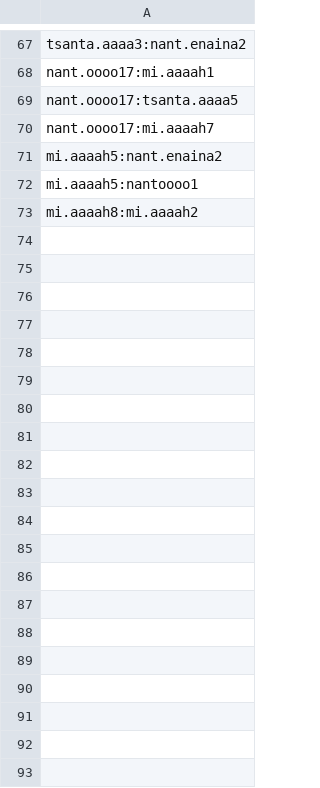
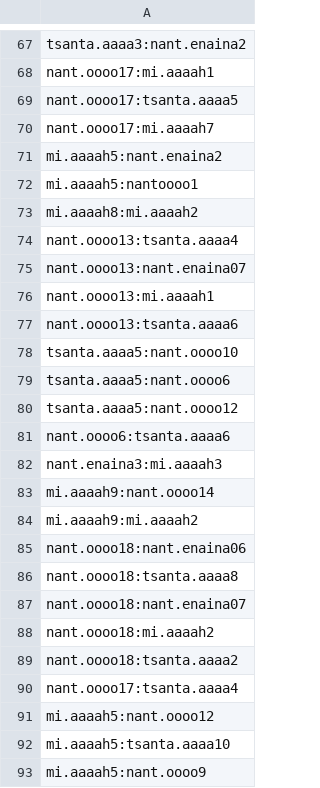
Before and after one commit to git1841/t_i, a CSV file: history.csv, drawn as a sheet; only a part is shown, gaps mark what is left out; the diff covers the shown part only.

```diff
--- a/history.csv
+++ b/history.csv
@@ -73 +73,21 @@ mi.aaaah5:nantoooo1
 mi.aaaah8:mi.aaaah2
+nant.oooo13:tsanta.aaaa4
+nant.oooo13:nant.enaina07
+nant.oooo13:mi.aaaah1
+nant.oooo13:tsanta.aaaa6
+tsanta.aaaa5:nant.oooo10
+tsanta.aaaa5:nant.oooo6
+tsanta.aaaa5:nant.oooo12
+nant.oooo6:tsanta.aaaa6
+nant.enaina3:mi.aaaah3
+mi.aaaah9:nant.oooo14
+mi.aaaah9:mi.aaaah2
+nant.oooo18:nant.enaina06
+nant.oooo18:tsanta.aaaa8
+nant.oooo18:nant.enaina07
+nant.oooo18:mi.aaaah2
+nant.oooo18:tsanta.aaaa2
+nant.oooo17:tsanta.aaaa4
+mi.aaaah5:nant.oooo12
+mi.aaaah5:tsanta.aaaa10
+mi.aaaah5:nant.oooo9
```
Also changed, not shown: 60 added rows elsewhere in this file, 12 other files.
